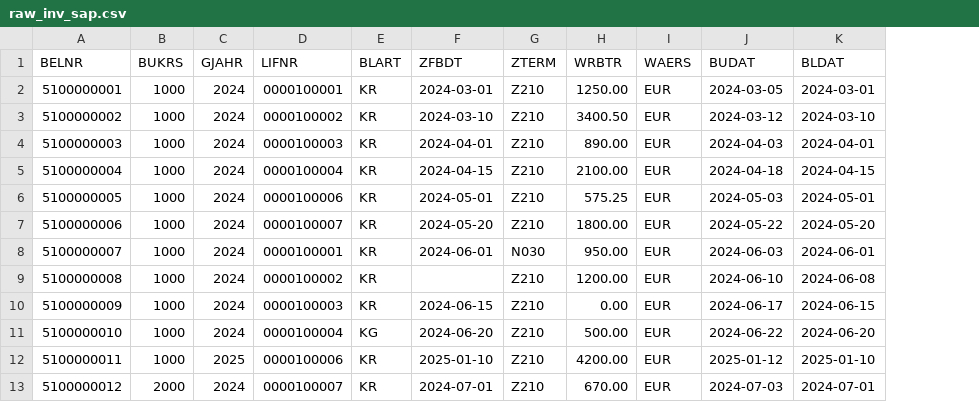
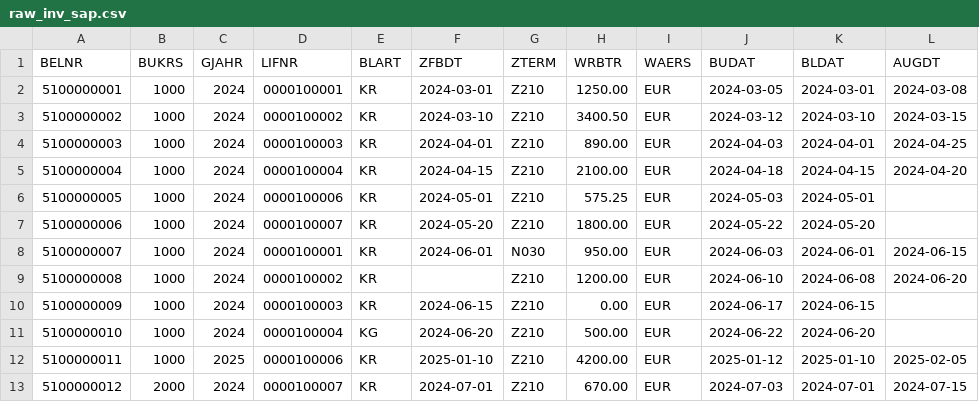
Before and after one commit to alebayon/cash_discount, a CSV file: seeds/raw_inv_sap.csv, drawn as a sheet; the diff names each change by its address in the sheet, - before the commit and + after, or states it on an @@ line.

Commit message:
extended raw_inv_sap.csv with clearing_date column and adapted the models

```diff
--- a/seeds/raw_inv_sap.csv
+++ b/seeds/raw_inv_sap.csv
+column L (AUGDT), rows 2-13: 2024-03-08 | 2024-03-15 | 2024-04-25 | 2024-04-20 |  |  | 2024-06-15 | 2024-06-20 |  |  | 2025-02-05 | 2024-07-15
```
Also changed, not shown: 3 other files.
